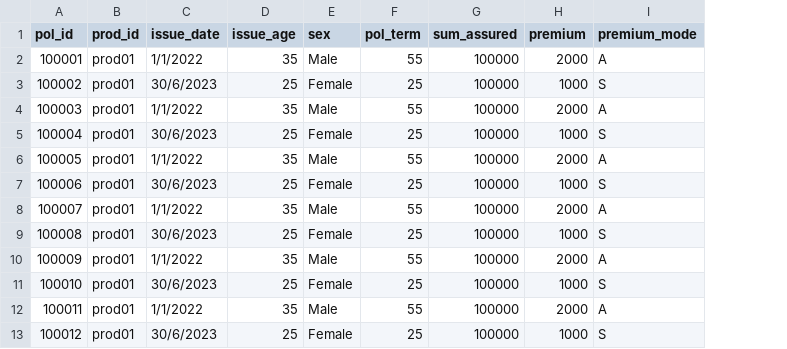
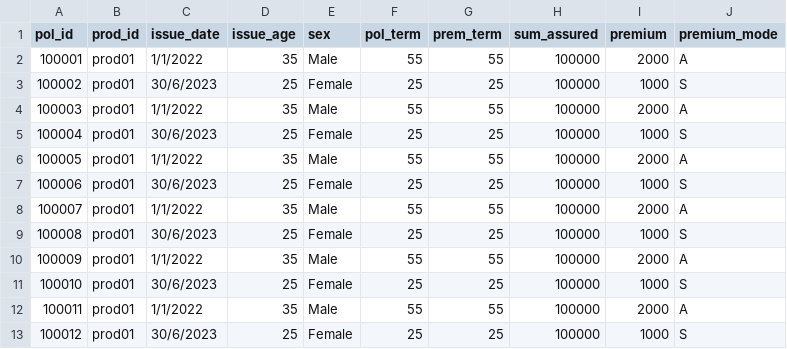
Before and after one commit to momoxaxa/Tradlifemodel, a CSV file: MP/mp_prod01.csv, drawn as a sheet; only a part is shown; the diff names each change by its address in the sheet, - before the commit and + after, or states it on an @@ line.

Commit message:
use mp struct in prod feat func and add prem term

```diff
--- a/MP/mp_prod01.csv
+++ b/MP/mp_prod01.csv
+column G (prem_term), rows 2-13: 55 | 25 | 55 | 25 | 55 | 25 | 55 | 25 | 55 | 25 | 55 | 25
```
Also changed, not shown: MP/mp_prod02.csv, 7 other files.
